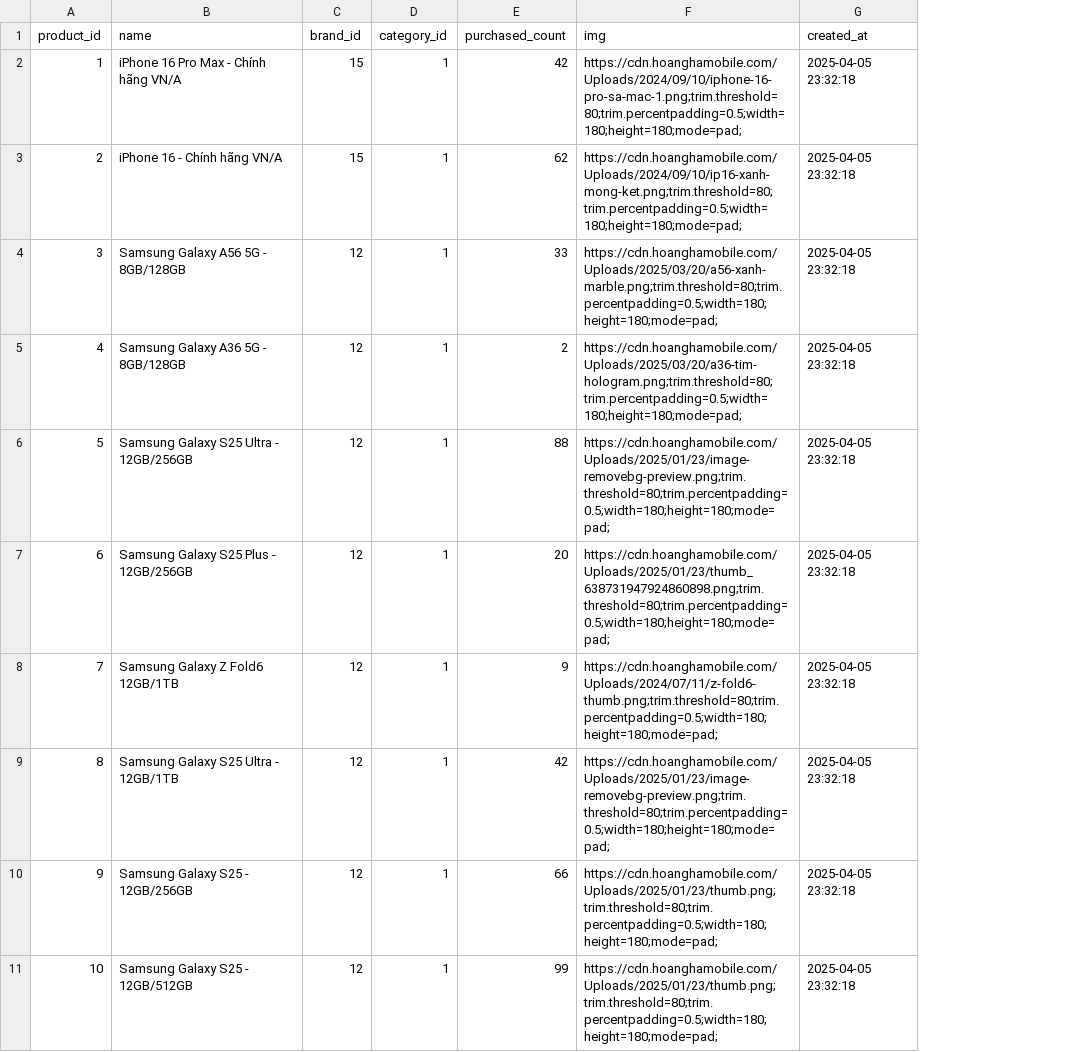
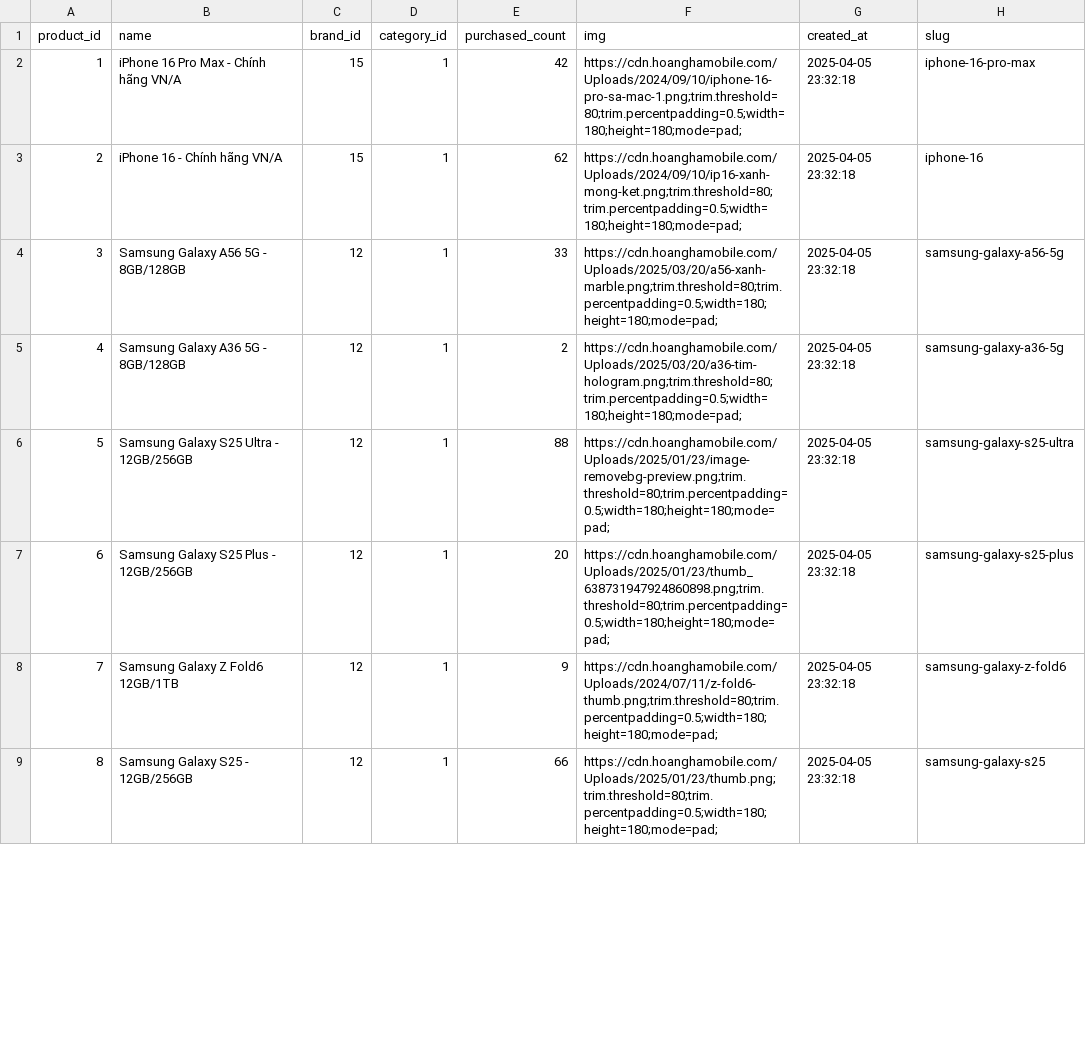
Before and after one commit to akhoa6204/HeThongBanHangDienTu, a CSV file: project/myapp/management/commands/products.csv, drawn as a sheet; only a part is shown; removed rows and columns are numbered as before the commit, all else as after; the diff covers the shown part only; the diff names each change by its address in the sheet, - before the commit and + after, or states it on an @@ line.

```diff
--- a/project/myapp/management/commands/products.csv
+++ b/project/myapp/management/commands/products.csv
+column H (slug), rows 2-9: iphone-16-pro-max | iphone-16 | samsung-galaxy-a56-5g | samsung-galaxy-a36-5g | samsung-galaxy-s25-ultra | samsung-galaxy-s25-plus | samsung-galaxy-z-fold6 | samsung-galaxy-s25
-row 9: 8 | Samsung Galaxy S25 Ultra - 12GB/1TB | 12 | 1 | 42 | https://cdn.hoanghamobile.com/Uploads/2025/01/23/image-removebg-preview.png;trim.threshold=80;trim.percentpadding=0.5;width=180;height=180;mode=pad; | 2025-04-05 23:32:18
@@ column A (product_id) renumbered from row 9 down @@
-row 11: 10 | Samsung Galaxy S25 - 12GB/512GB | 12 | 1 | 99 | https://cdn.hoanghamobile.com/Uploads/2025/01/23/thumb.png;trim.threshold=80;trim.percentpadding=0.5;width=180;height=180;mode=pad; | 2025-04-05 23:32:18
```
Also changed, not shown: 20 removed rows elsewhere in this file, 31 other files.
